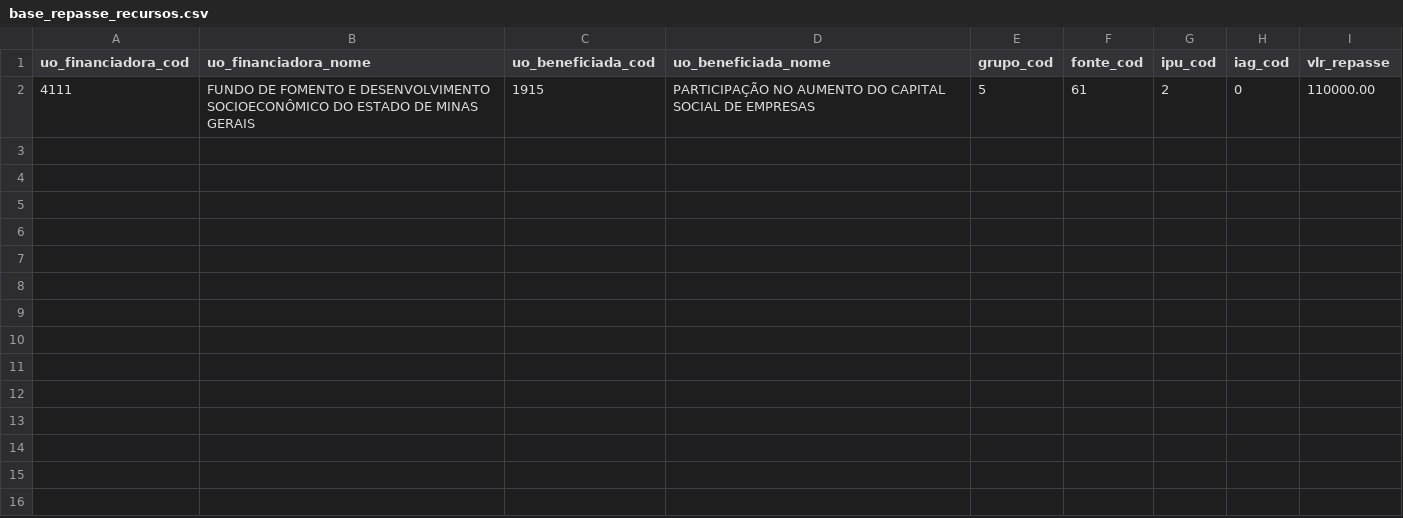
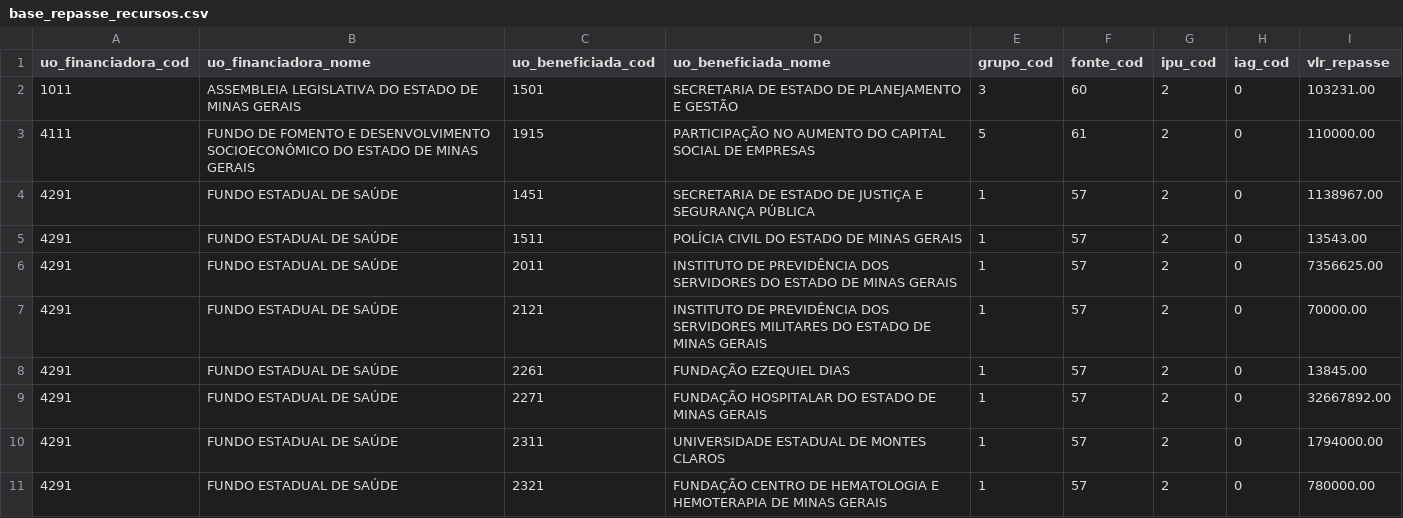
Before and after one commit to splor-mg/dados-sisor-2026, a CSV file: data/base_repasse_recursos.csv, drawn as a sheet.

```diff
--- a/data/base_repasse_recursos.csv
+++ b/data/base_repasse_recursos.csv
@@ -1,2 +1,11 @@
 uo_financiadora_cod,uo_financiadora_nome,uo_beneficiada_cod,uo_beneficiada_nome,grupo_cod,fonte_cod,ipu_cod,iag_cod,vlr_repasse
+1011,ASSEMBLEIA LEGISLATIVA DO ESTADO DE MINAS GERAIS,1501,SECRETARIA DE ESTADO DE PLANEJAMENTO E GESTÃO,3,60,2,0,103231.00
 4111,FUNDO DE FOMENTO E DESENVOLVIMENTO SOCIOECONÔMICO DO ESTADO DE MINAS GERAIS,1915,PARTICIPAÇÃO NO AUMENTO DO CAPITAL SOCIAL DE EMPRESAS,5,61,2,0,110000.00
+4291,FUNDO ESTADUAL DE SAÚDE,1451,SECRETARIA DE ESTADO DE JUSTIÇA E SEGURANÇA PÚBLICA,1,57,2,0,1138967.00
+4291,FUNDO ESTADUAL DE SAÚDE,1511,POLÍCIA CIVIL DO ESTADO DE MINAS GERAIS,1,57,2,0,13543.00
+4291,FUNDO ESTADUAL DE SAÚDE,2011,INSTITUTO DE PREVIDÊNCIA DOS SERVIDORES DO ESTADO DE MINAS GERAIS,1,57,2,0,7356625.00
+4291,FUNDO ESTADUAL DE SAÚDE,2121,INSTITUTO DE PREVIDÊNCIA DOS SERVIDORES MILITARES DO ESTADO DE MINAS GERAIS,1,57,2,0,70000.00
+4291,FUNDO ESTADUAL DE SAÚDE,2261,FUNDAÇÃO EZEQUIEL DIAS,1,57,2,0,13845.00
+4291,FUNDO ESTADUAL DE SAÚDE,2271,FUNDAÇÃO HOSPITALAR DO ESTADO DE MINAS GERAIS,1,57,2,0,32667892.00
+4291,FUNDO ESTADUAL DE SAÚDE,2311,UNIVERSIDADE ESTADUAL DE MONTES CLAROS,1,57,2,0,1794000.00
+4291,FUNDO ESTADUAL DE SAÚDE,2321,FUNDAÇÃO CENTRO DE HEMATOLOGIA E HEMOTERAPIA DE MINAS GERAIS,1,57,2,0,780000.00
```
Also changed, not shown: data/base_orcam_despesa_investimento.csv, data/base_qdd_investimento.csv, 30 other files.
